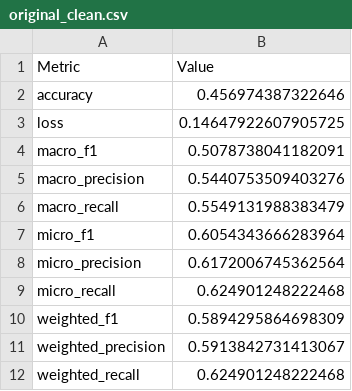
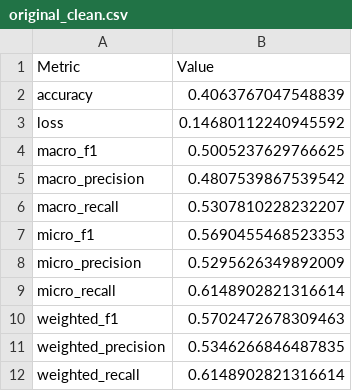
Before and after one commit to aklabjan/cs769project, a CSV file: clean_results/original_clean.csv, drawn as a sheet.

Commit message:
early stop result

```diff
--- a/clean_results/original_clean.csv
+++ b/clean_results/original_clean.csv
@@ -1,12 +1,12 @@
 Metric,Value
-accuracy,0.456974387322646
-loss,0.14647922607905725
-macro_f1,0.5078738041182091
-macro_precision,0.5440753509403276
-macro_recall,0.5549131988383479
-micro_f1,0.6054343666283964
-micro_precision,0.6172006745362564
-micro_recall,0.624901248222468
-weighted_f1,0.5894295864698309
-weighted_precision,0.5913842731413067
-weighted_recall,0.624901248222468
+accuracy,0.4063767047548839
+loss,0.14680112240945592
+macro_f1,0.5005237629766625
+macro_precision,0.4807539867539542
+macro_recall,0.5307810228232207
+micro_f1,0.5690455468523353
+micro_precision,0.5295626349892009
+micro_recall,0.6148902821316614
+weighted_f1,0.5702472678309463
+weighted_precision,0.5346266846487835
+weighted_recall,0.6148902821316614
```
Also changed, not shown: 5 other files.
